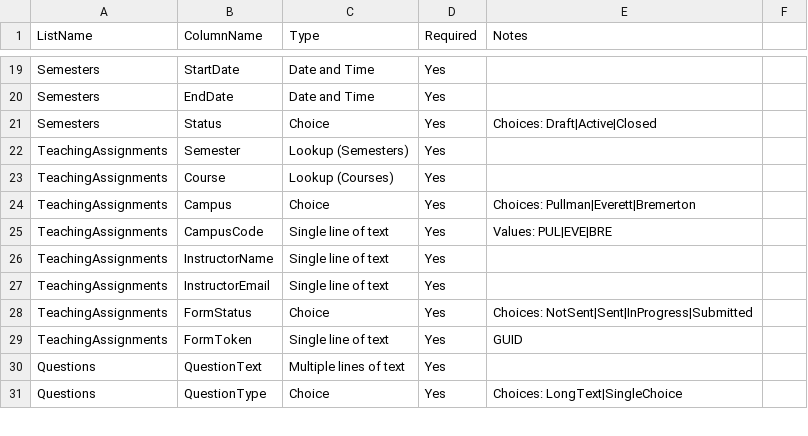
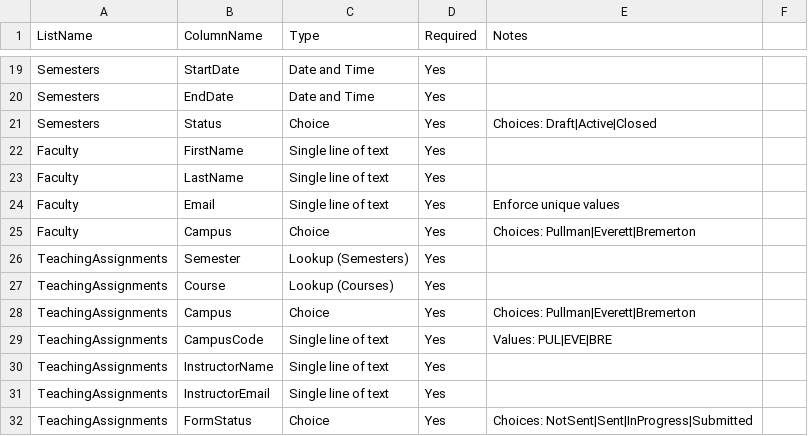
Before and after one commit to ardagozen355/WSUMME, a CSV file: templates/sharepoint-lists-schema.csv, drawn as a sheet; only a part is shown, gaps mark what is left out; the shorter side is filled out with more unchanged rows; the diff names each change by its address in the sheet, - before the commit and + after, or states it on an @@ line.

Commit message:
Add faculty directory list and make import derive campus/email

```diff
--- a/templates/sharepoint-lists-schema.csv
+++ b/templates/sharepoint-lists-schema.csv
+row 22: Faculty | FirstName | Single line of text | Yes
+row 23: Faculty | LastName | Single line of text | Yes
+row 24: Faculty | Email | Single line of text | Yes | Enforce unique values
+row 25: Faculty | Campus | Choice | Yes | Choices: Pullman|Everett|Bremerton
```
Also changed, not shown: 4 other files.
